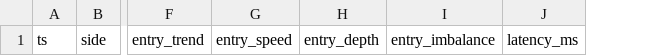
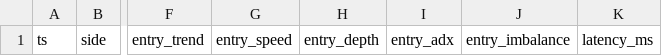
Before and after one commit to seriouss16/hft_polymarket_bot, a CSV file: reports/trade_journal.csv, drawn as a sheet; only a part is shown, gaps mark what is left out; the diff names each change by its address in the sheet, - before the commit and + after, or states it on an @@ line.

```diff
--- a/reports/trade_journal.csv
+++ b/reports/trade_journal.csv
+column I, row 1: entry_adx
```
Also changed, not shown: 4 other files.
